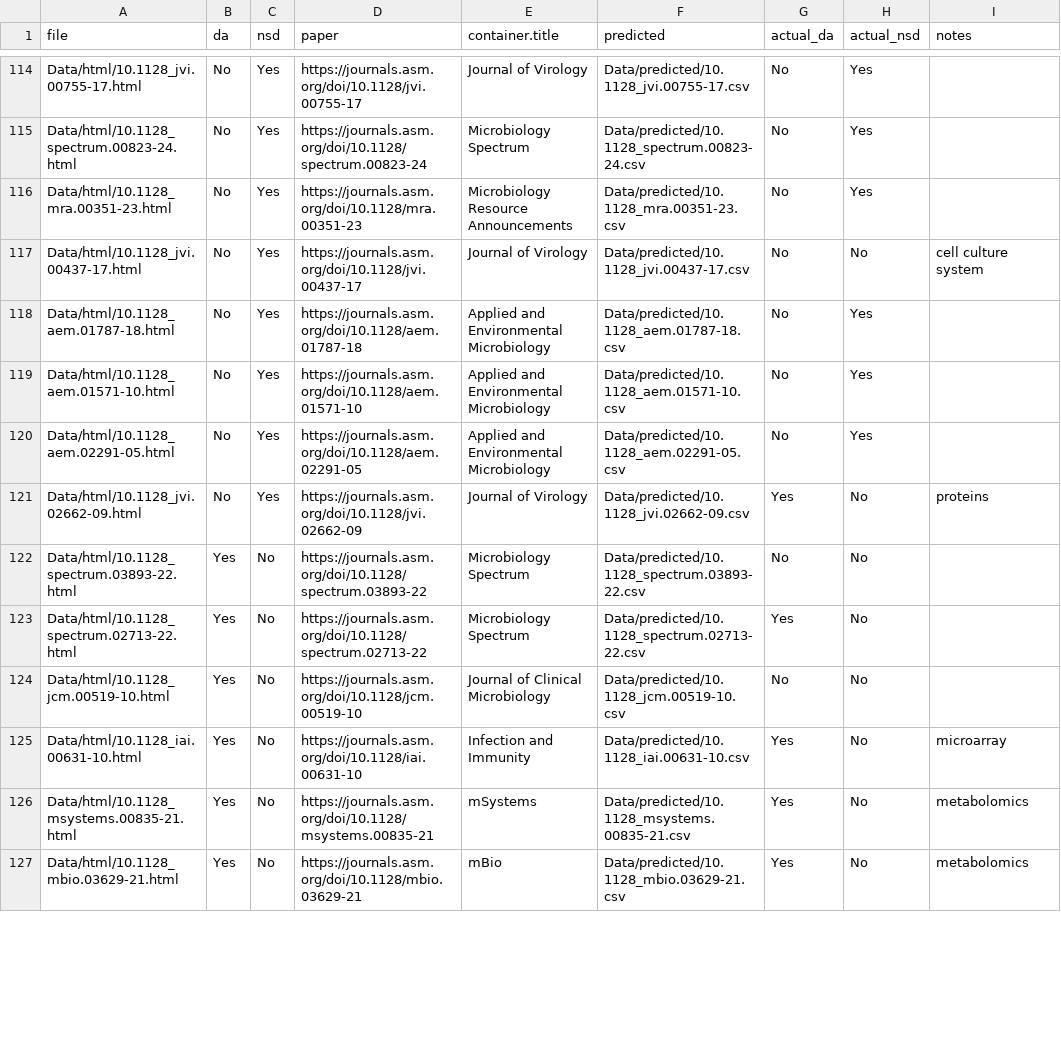
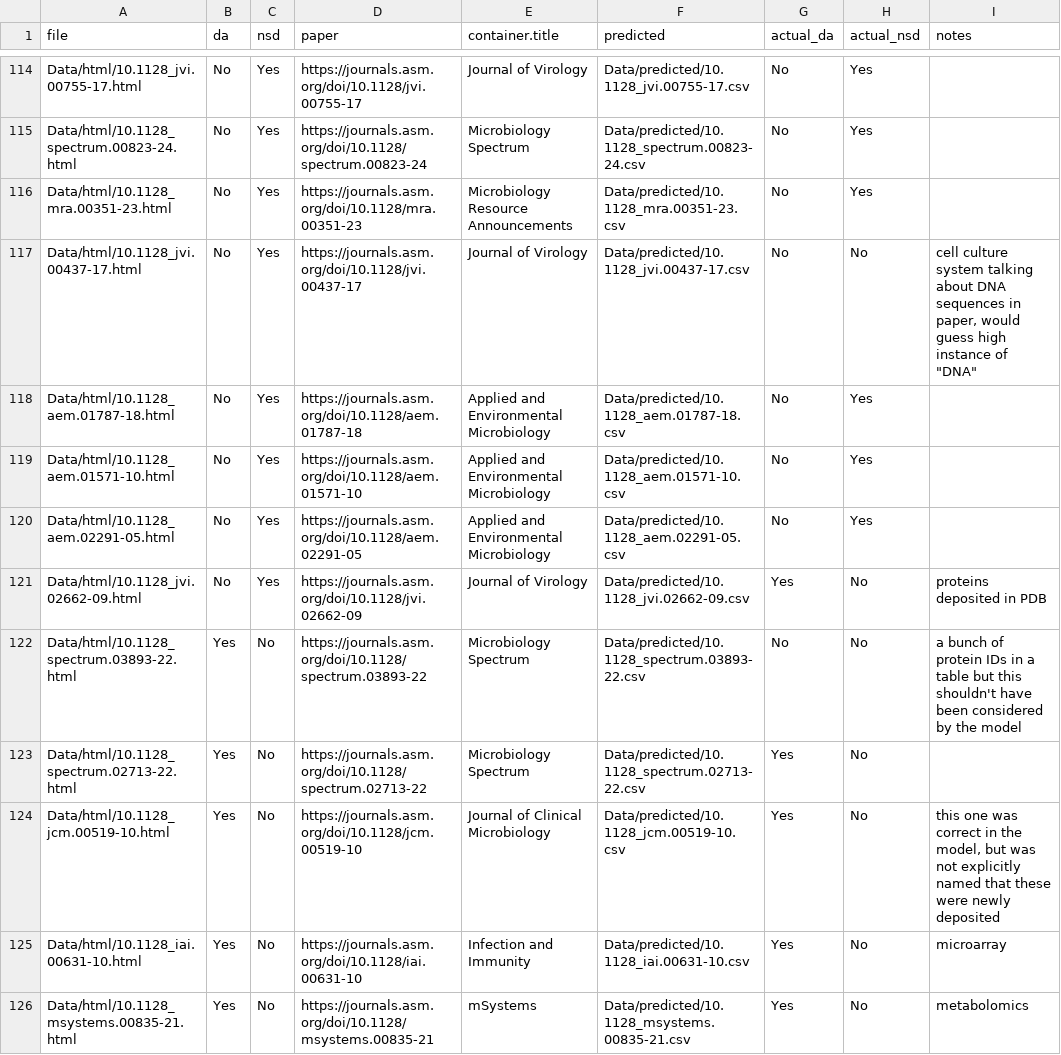
Before and after one commit to SchlossLab/Colovas_Data_Accessibility, a CSV file: Data/spot_check/spot_check.csv, drawn as a sheet; only a part is shown, gaps mark what is left out; the shorter side is filled out with more unchanged rows; the diff covers the shown part only.

Commit message:
double check spot check with reasons why, add project ID

```diff
--- a/Data/spot_check/spot_check.csv
+++ b/Data/spot_check/spot_check.csv
@@ -116,3 +116,3 @@ Data/html/10.1128_spectrum.00823-24.html,No,Yes,https://journals.asm.org/doi/10.
 Data/html/10.1128_mra.00351-23.html,No,Yes,https://journals.asm.org/doi/10.1128/mra.00351-23,Microbiology Resource Announcements,Data/predicted/10.1128_mra.00351-23.csv,No,Yes,
-Data/html/10.1128_jvi.00437-17.html,No,Yes,https://journals.asm.org/doi/10.1128/jvi.00437-17,Journal of Virology,Data/predicted/10.1128_jvi.00437-17.csv,No,No,cell culture system
+Data/html/10.1128_jvi.00437-17.html,No,Yes,https://journals.asm.org/doi/10.1128/jvi.00437-17,Journal of Virology,Data/predicted/10.1128_jvi.00437-17.csv,No,No,"cell culture system talking about DNA sequences in paper, would guess high instance of ""DNA"""
 Data/html/10.1128_aem.01787-18.html,No,Yes,https://journals.asm.org/doi/10.1128/aem.01787-18,Applied and Environmental Microbiology,Data/predicted/10.1128_aem.01787-18.csv,No,Yes,
@@ -120,6 +120,6 @@ Data/html/10.1128_aem.01571-10.html,No,Yes,https://journals.asm.org/doi/10.1128/
 Data/html/10.1128_aem.02291-05.html,No,Yes,https://journals.asm.org/doi/10.1128/aem.02291-05,Applied and Environmental Microbiology,Data/predicted/10.1128_aem.02291-05.csv,No,Yes,
-Data/html/10.1128_jvi.02662-09.html,No,Yes,https://journals.asm.org/doi/10.1128/jvi.02662-09,Journal of Virology,Data/predicted/10.1128_jvi.02662-09.csv,Yes,No,proteins
-Data/html/10.1128_spectrum.03893-22.html,Yes,No,https://journals.asm.org/doi/10.1128/spectrum.03893-22,Microbiology Spectrum,Data/predicted/10.1128_spectrum.03893-22.csv,No,No,
+Data/html/10.1128_jvi.02662-09.html,No,Yes,https://journals.asm.org/doi/10.1128/jvi.02662-09,Journal of Virology,Data/predicted/10.1128_jvi.02662-09.csv,Yes,No,proteins deposited in PDB
+Data/html/10.1128_spectrum.03893-22.html,Yes,No,https://journals.asm.org/doi/10.1128/spectrum.03893-22,Microbiology Spectrum,Data/predicted/10.1128_spectrum.03893-22.csv,No,No,a bunch of protein IDs in a table but this shouldn't have been considered by the model
 Data/html/10.1128_spectrum.02713-22.html,Yes,No,https://journals.asm.org/doi/10.1128/spectrum.02713-22,Microbiology Spectrum,Data/predicted/10.1128_spectrum.02713-22.csv,Yes,No,
-Data/html/10.1128_jcm.00519-10.html,Yes,No,https://journals.asm.org/doi/10.1128/jcm.00519-10,Journal of Clinical Microbiology,Data/predicted/10.1128_jcm.00519-10.csv,No,No,
+Data/html/10.1128_jcm.00519-10.html,Yes,No,https://journals.asm.org/doi/10.1128/jcm.00519-10,Journal of Clinical Microbiology,Data/predicted/10.1128_jcm.00519-10.csv,Yes,No,"this one was correct in the model, but was not explicitly named that these were newly deposited"
 Data/html/10.1128_iai.00631-10.html,Yes,No,https://journals.asm.org/doi/10.1128/iai.00631-10,Infection and Immunity,Data/predicted/10.1128_iai.00631-10.csv,Yes,No,microarray
```
Also changed, not shown: 15 edited cells elsewhere in this file, 1 other file.
